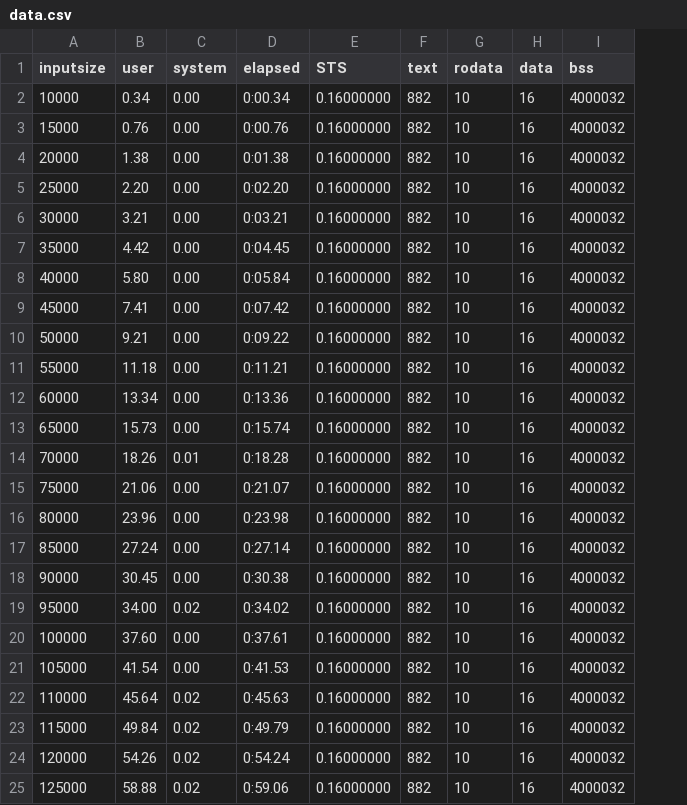
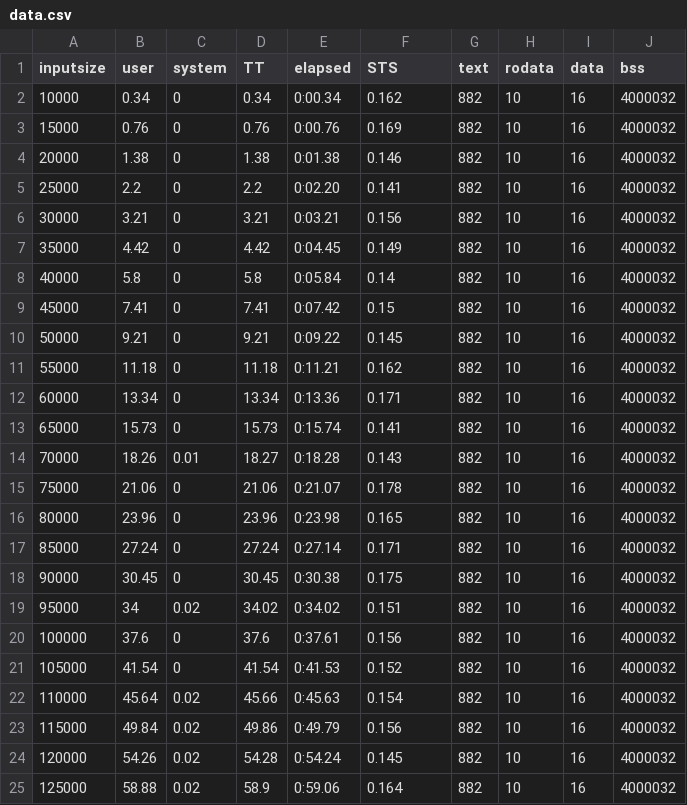
Before and after one commit to SreedharMenonP/cpuML, a CSV file: inputs/bubble/data.csv, drawn as a sheet; only a part is shown; addresses are those after the commit; the diff covers the shown part only; the diff names each change by its address in the sheet, - before the commit and + after, or states it on an @@ line.

Commit message:
buble dataset

```diff
--- a/inputs/bubble/data.csv
+++ b/inputs/bubble/data.csv
+column D (TT), rows 2-25: 0.34 | 0.76 | 1.38 | 2.2 | 3.21 | 4.42 | 5.8 | 7.41 | 9.21 | 11.18 | 13.34 | 15.73 | 18.27 | 21.06 | 23.96 | 27.24 | 30.45 | 34.02 | 37.6 | 41.54 | 45.66 | 49.86 | 54.28 | 58.9
-C2:C13 (system): 0.00
+C2:C13 (system): 0
-F2 (STS): 0.16000000
+F2 (STS): 0.162
-F3 (STS): 0.16000000
+F3 (STS): 0.169
-F4 (STS): 0.16000000
+F4 (STS): 0.146
-B5 (user): 2.20
+B5 (user): 2.2
-F5 (STS): 0.16000000
+F5 (STS): 0.141
-F6 (STS): 0.16000000
+F6 (STS): 0.156
-F7 (STS): 0.16000000
+F7 (STS): 0.149
-B8 (user): 5.80
+B8 (user): 5.8
-F8 (STS): 0.16000000
+F8 (STS): 0.14
-F9 (STS): 0.16000000
+F9 (STS): 0.15
-F10 (STS): 0.16000000
+F10 (STS): 0.145
-F11 (STS): 0.16000000
+F11 (STS): 0.162
-F12 (STS): 0.16000000
+F12 (STS): 0.171
-F13 (STS): 0.16000000
+F13 (STS): 0.141
-F14 (STS): 0.16000000
+F14 (STS): 0.143
-C15:C18 (system): 0.00
+C15:C18 (system): 0
-F15 (STS): 0.16000000
+F15 (STS): 0.178
-F16 (STS): 0.16000000
+F16 (STS): 0.165
-F17 (STS): 0.16000000
+F17 (STS): 0.171
-F18 (STS): 0.16000000
+F18 (STS): 0.175
-B19 (user): 34.00
+B19 (user): 34
-F19 (STS): 0.16000000
+F19 (STS): 0.151
-B20 (user): 37.60
+B20 (user): 37.6
-C20:C21 (system): 0.00
+C20:C21 (system): 0
-F20 (STS): 0.16000000
+F20 (STS): 0.156
-F21 (STS): 0.16000000
+F21 (STS): 0.152
-F22 (STS): 0.16000000
+F22 (STS): 0.154
-F23 (STS): 0.16000000
+F23 (STS): 0.156
-F24 (STS): 0.16000000
+F24 (STS): 0.145
-F25 (STS): 0.16000000
+F25 (STS): 0.164
```
Also changed, not shown: 144 edited cells elsewhere in this file, 19 other files.
